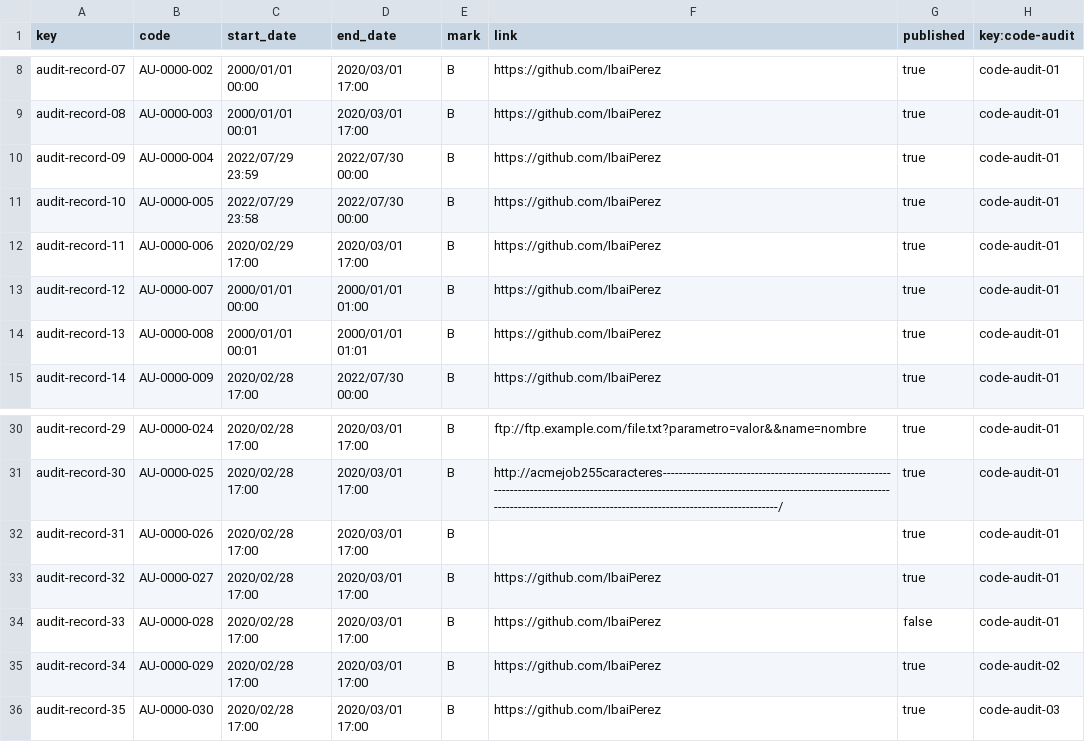
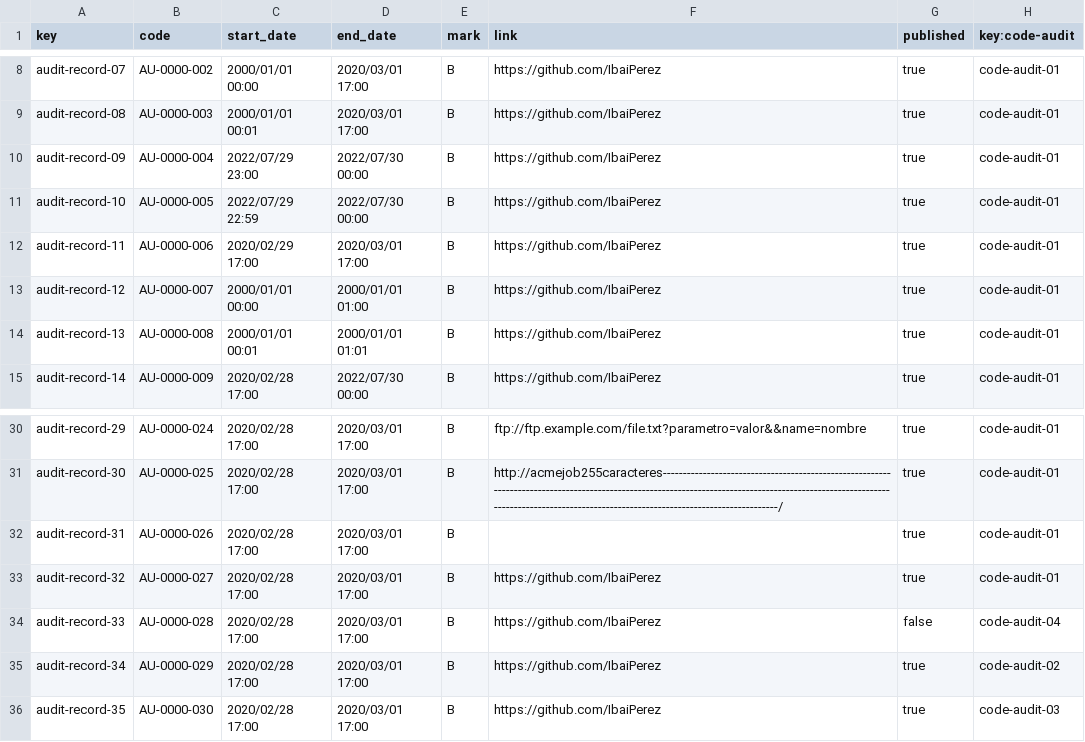
Before and after one commit to alvaroChico2408/Acme-SF-D04, a CSV file: src/main/webapp/WEB-INF/resources/sample-data/audit-record.csv, drawn as a sheet; only a part is shown, gaps mark what is left out.

Commit message:
[feat] Some graphs added on auditor dashboard

```diff
--- a/src/main/webapp/WEB-INF/resources/sample-data/audit-record.csv
+++ b/src/main/webapp/WEB-INF/resources/sample-data/audit-record.csv
@@ -9,4 +9,4 @@ audit-record-07,AU-0000-002,2000/01/01 00:00,2020/03/01 17:00,B,https://github.c
 audit-record-08,AU-0000-003,2000/01/01 00:01,2020/03/01 17:00,B,https://github.com/IbaiPerez,true,code-audit-01
-audit-record-09,AU-0000-004,2022/07/29 23:59,2022/07/30 00:00,B,https://github.com/IbaiPerez,true,code-audit-01
-audit-record-10,AU-0000-005,2022/07/29 23:58,2022/07/30 00:00,B,https://github.com/IbaiPerez,true,code-audit-01
+audit-record-09,AU-0000-004,2022/07/29 23:00,2022/07/30 00:00,B,https://github.com/IbaiPerez,true,code-audit-01
+audit-record-10,AU-0000-005,2022/07/29 22:59,2022/07/30 00:00,B,https://github.com/IbaiPerez,true,code-audit-01
 audit-record-11,AU-0000-006,2020/02/29 17:00,2020/03/01 17:00,B,https://github.com/IbaiPerez,true,code-audit-01
@@ -33,3 +33,3 @@ audit-record-31,AU-0000-026,2020/02/28 17:00,2020/03/01 17:00,B,,true,code-audit
 audit-record-32,AU-0000-027,2020/02/28 17:00,2020/03/01 17:00,B,https://github.com/IbaiPerez,true,code-audit-01
-audit-record-33,AU-0000-028,2020/02/28 17:00,2020/03/01 17:00,B,https://github.com/IbaiPerez,false,code-audit-01
+audit-record-33,AU-0000-028,2020/02/28 17:00,2020/03/01 17:00,B,https://github.com/IbaiPerez,false,code-audit-04
 audit-record-34,AU-0000-029,2020/02/28 17:00,2020/03/01 17:00,B,https://github.com/IbaiPerez,true,code-audit-02
```
Also changed, not shown: 5 other files.
